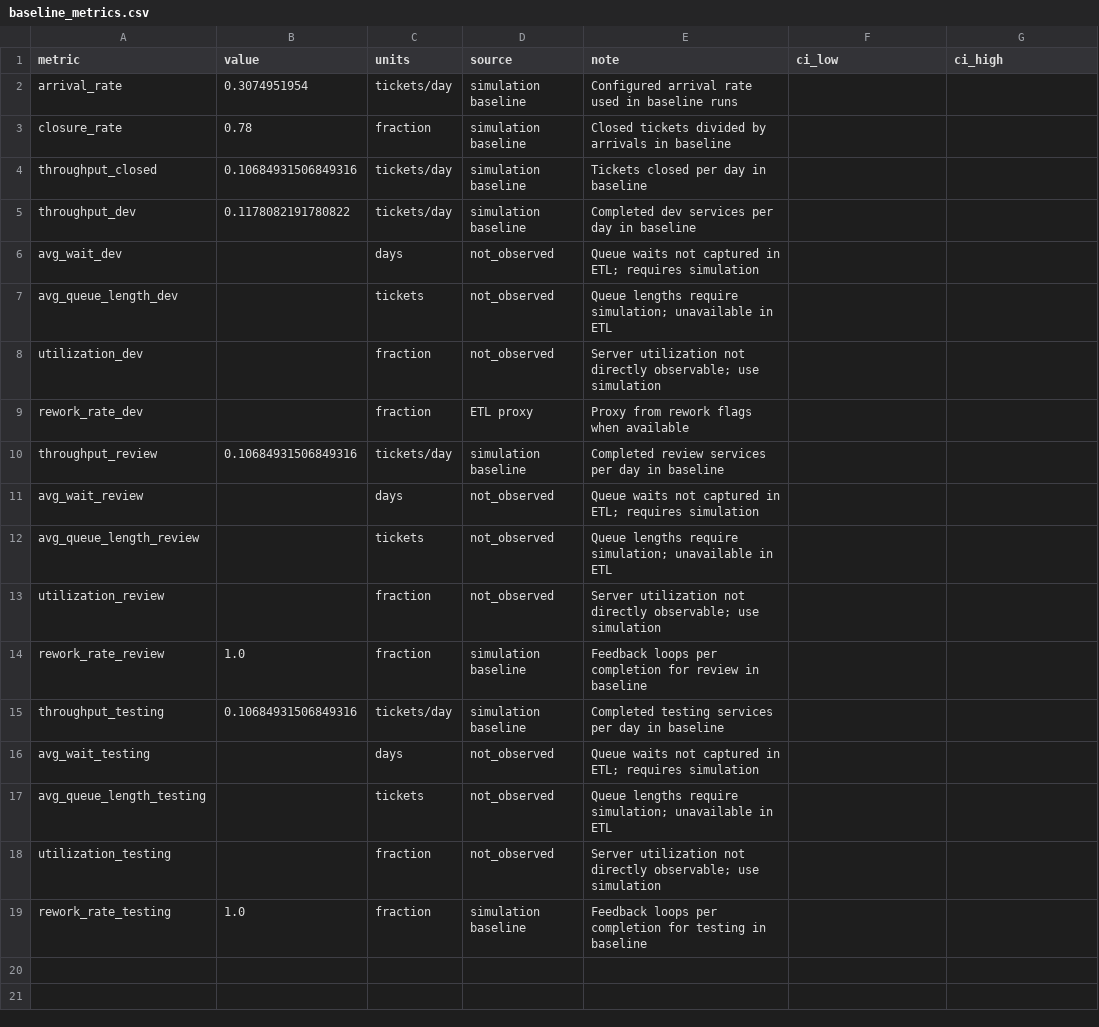
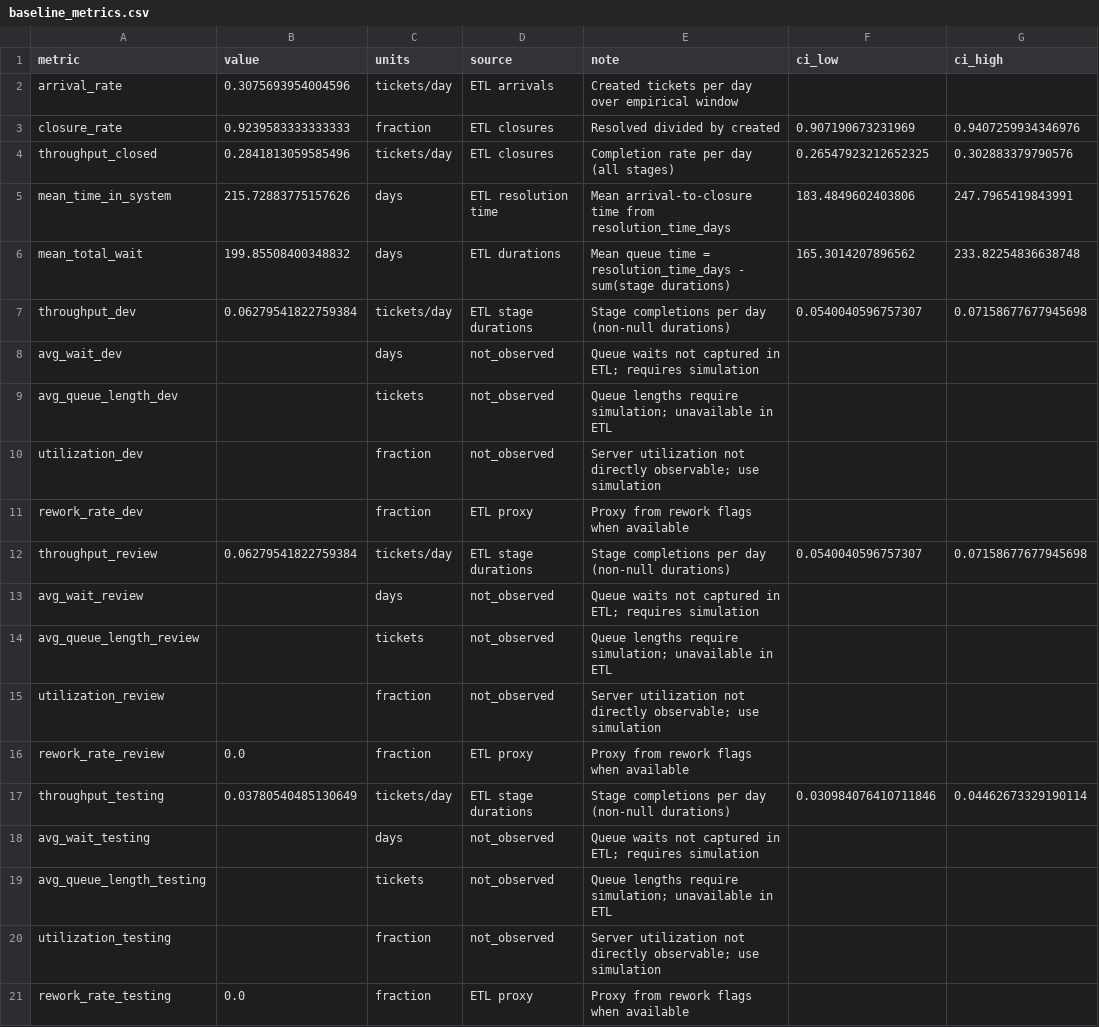
Before and after one commit to GVCUTV/BK_ASF, a CSV file: validation/baseline_metrics.csv, drawn as a sheet.

Commit message:
Add ETL response/queue time baselines

```diff
--- a/validation/baseline_metrics.csv
+++ b/validation/baseline_metrics.csv
@@ -1,6 +1,8 @@
 metric,value,units,source,note,ci_low,ci_high
-arrival_rate,0.3074951954,tickets/day,simulation baseline,Configured arrival rate used in baseline runs,,
-closure_rate,0.78,fraction,simulation baseline,Closed tickets divided by arrivals in baseline,,
-throughput_closed,0.10684931506849316,tickets/day,simulation baseline,Tickets closed per day in baseline,,
-throughput_dev,0.1178082191780822,tickets/day,simulation baseline,Completed dev services per day in baseline,,
+arrival_rate,0.3075693954004596,tickets/day,ETL arrivals,Created tickets per day over empirical window,,
+closure_rate,0.9239583333333333,fraction,ETL closures,Resolved divided by created,0.907190673231969,0.9407259934346976
+throughput_closed,0.2841813059585496,tickets/day,ETL closures,Completion rate per day (all stages),0.26547923212652325,0.302883379790576
+mean_time_in_system,215.72883775157626,days,ETL resolution time,Mean arrival-to-closure time from resolution_time_days,183.4849602403806,247.7965419843991
+mean_total_wait,199.85508400348832,days,ETL durations,Mean queue time = resolution_time_days - sum(stage durations),165.3014207896562,233.82254836638748
+throughput_dev,0.06279541822759384,tickets/day,ETL stage durations,Stage completions per day (non-null durations),0.0540040596757307,0.07158677677945698
 avg_wait_dev,,days,not_observed,Queue waits not captured in ETL; requires simulation,,
@@ -9,3 +11,3 @@ utilization_dev,,fraction,not_observed,Server utilization not directly observabl
 rework_rate_dev,,fraction,ETL proxy,Proxy from rework flags when available,,
-throughput_review,0.10684931506849316,tickets/day,simulation baseline,Completed review services per day in baseline,,
+throughput_review,0.06279541822759384,tickets/day,ETL stage durations,Stage completions per day (non-null durations),0.0540040596757307,0.07158677677945698
 avg_wait_review,,days,not_observed,Queue waits not captured in ETL; requires simulation,,
@@ -13,4 +15,4 @@ avg_queue_length_review,,tickets,not_observed,Queue lengths require simulation;
 utilization_review,,fraction,not_observed,Server utilization not directly observable; use simulation,,
-rework_rate_review,1.0,fraction,simulation baseline,Feedback loops per completion for review in baseline,,
-throughput_testing,0.10684931506849316,tickets/day,simulation baseline,Completed testing services per day in baseline,,
+rework_rate_review,0.0,fraction,ETL proxy,Proxy from rework flags when available,,
+throughput_testing,0.03780540485130649,tickets/day,ETL stage durations,Stage completions per day (non-null durations),0.030984076410711846,0.04462673329190114
 avg_wait_testing,,days,not_observed,Queue waits not captured in ETL; requires simulation,,
@@ -18,2 +20,2 @@ avg_queue_length_testing,,tickets,not_observed,Queue lengths require simulation;
 utilization_testing,,fraction,not_observed,Server utilization not directly observable; use simulation,,
-rework_rate_testing,1.0,fraction,simulation baseline,Feedback loops per completion for testing in baseline,,
+rework_rate_testing,0.0,fraction,ETL proxy,Proxy from rework flags when available,,
```
Also changed, not shown: 4 other files.
